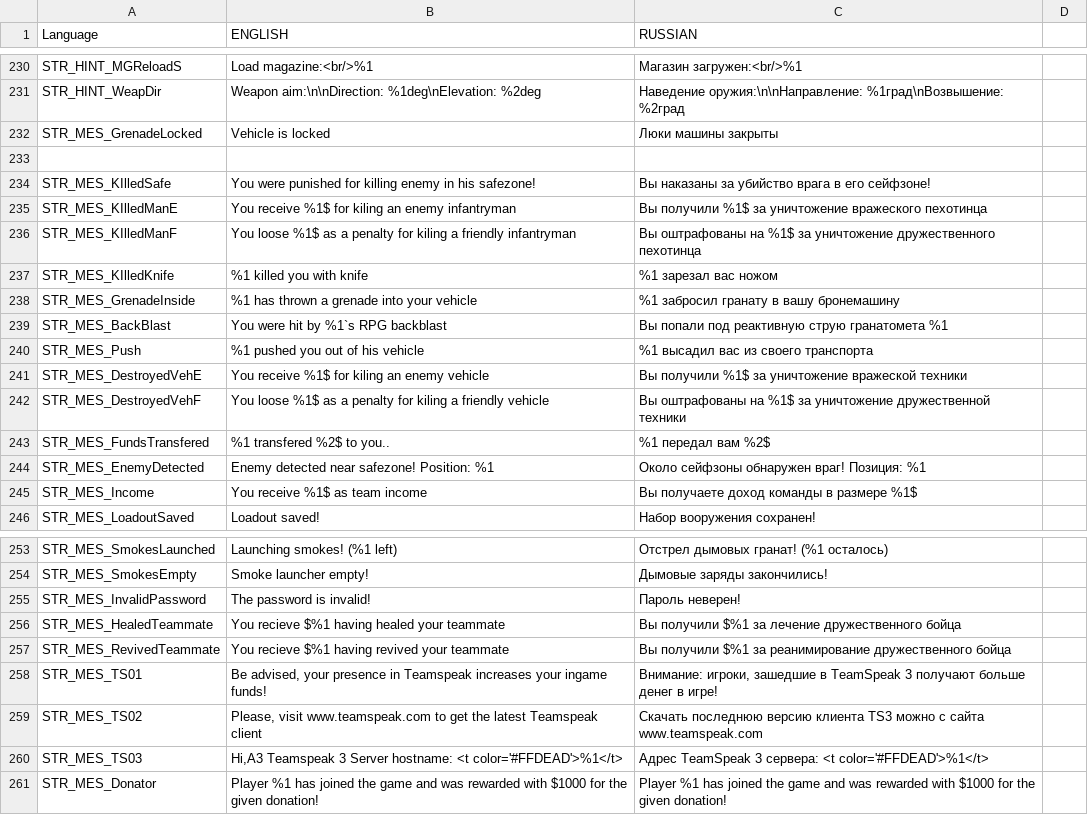
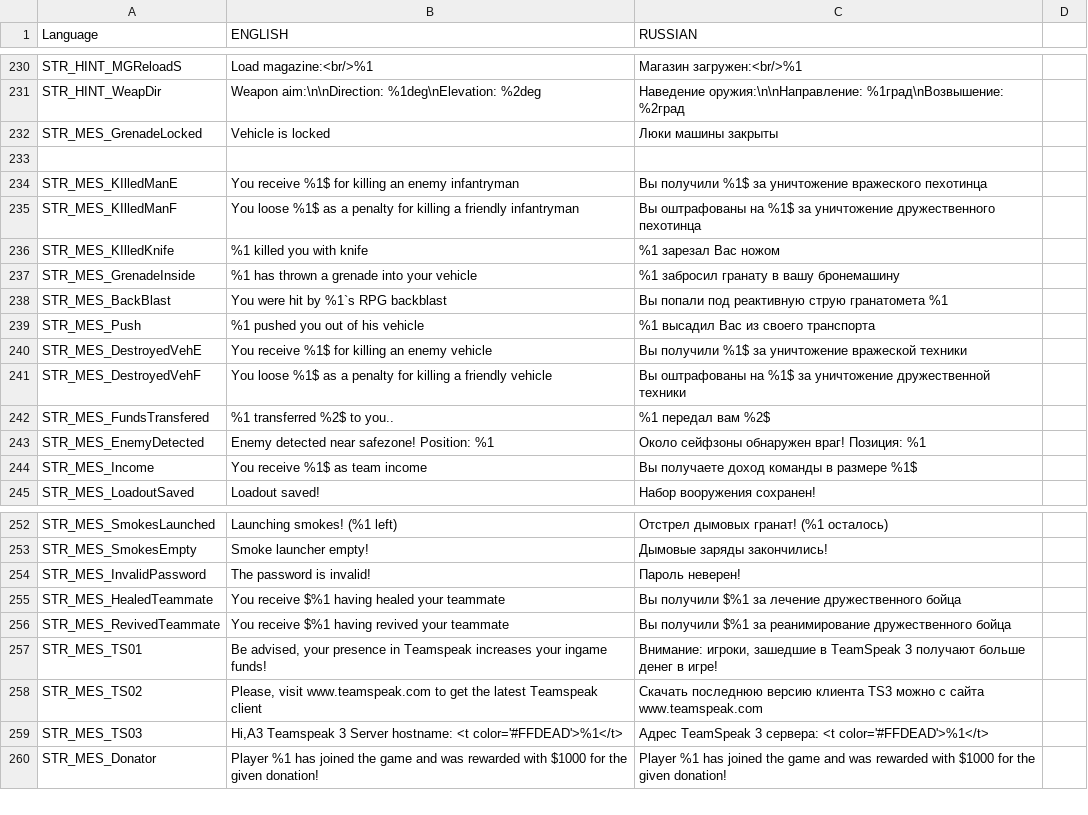
Before and after one commit to hia3/FT-2, a CSV file: stringtable.csv, drawn as a sheet; only a part is shown, gaps mark what is left out.

```diff
--- a/stringtable.csv
+++ b/stringtable.csv
@@ -233,12 +233,11 @@ STR_MES_GrenadeLocked,"Vehicle is locked","Люки машины закрыты"
 
-STR_MES_KIlledSafe,"You were punished for killing enemy in his safezone!","Вы наказаны за убийство врага в его сейфзоне!"
-STR_MES_KIlledManE,"You receive %1$ for kiling an enemy infantryman","Вы получили %1$ за уничтожение вражеского пехотинца"
-STR_MES_KIlledManF,"You loose %1$ as a penalty for kiling a friendly infantryman","Вы оштрафованы на %1$ за уничтожение дружественного пехотинца"
-STR_MES_KIlledKnife,"%1 killed you with knife","%1 зарезал вас ножом"
+STR_MES_KIlledManE,"You receive %1$ for killing an enemy infantryman","Вы получили %1$ за уничтожение вражеского пехотинца"
+STR_MES_KIlledManF,"You loose %1$ as a penalty for killing a friendly infantryman","Вы оштрафованы на %1$ за уничтожение дружественного пехотинца"
+STR_MES_KIlledKnife,"%1 killed you with knife","%1 зарезал Вас ножом"
 STR_MES_GrenadeInside,"%1 has thrown a grenade into your vehicle","%1 забросил гранату в вашу бронемашину"
 STR_MES_BackBlast,"You were hit by %1`s RPG backblast","Вы попали под реактивную струю гранатомета %1"
-STR_MES_Push,"%1 pushed you out of his vehicle","%1 высадил вас из своего транспорта"
-STR_MES_DestroyedVehE,"You receive %1$ for kiling an enemy vehicle","Вы получили %1$ за уничтожение вражеской техники"
-STR_MES_DestroyedVehF,"You loose %1$ as a penalty for kiling a friendly vehicle","Вы оштрафованы на %1$ за уничтожение дружественной техники"
-STR_MES_FundsTransfered,"%1 transfered %2$ to you..","%1 передал вам %2$"
+STR_MES_Push,"%1 pushed you out of his vehicle","%1 высадил Вас из своего транспорта"
+STR_MES_DestroyedVehE,"You receive %1$ for killing an enemy vehicle","Вы получили %1$ за уничтожение вражеской техники"
+STR_MES_DestroyedVehF,"You loose %1$ as a penalty for killing a friendly vehicle","Вы оштрафованы на %1$ за уничтожение дружественной техники"
+STR_MES_FundsTransfered,"%1 transferred %2$ to you..","%1 передал вам %2$"
 STR_MES_EnemyDetected,"Enemy detected near safezone! Position: %1","Около сейфзоны обнаружен враг! Позиция: %1"
@@ -255,4 +254,4 @@ STR_MES_SmokesEmpty,"Smoke launcher empty!","Дымовые заряды зак
 STR_MES_InvalidPassword,"The password is invalid!","Пароль неверен!"
-STR_MES_HealedTeammate,"You recieve $%1 having healed your teammate","Вы получили $%1 за лечение дружественного бойца"
-STR_MES_RevivedTeammate,"You recieve $%1 having revived your teammate","Вы получили $%1 за реанимирование дружественного бойца"
+STR_MES_HealedTeammate,"You receive $%1 having healed your teammate","Вы получили $%1 за лечение дружественного бойца"
+STR_MES_RevivedTeammate,"You receive $%1 having revived your teammate","Вы получили $%1 за реанимирование дружественного бойца"
 STR_MES_TS01,"Be advised, your presence in Teamspeak increases your ingame funds!","Внимание: игроки, зашедшие в TeamSpeak 3 получают больше денег в игре!",""
```
Also changed, not shown: 13 other files.
